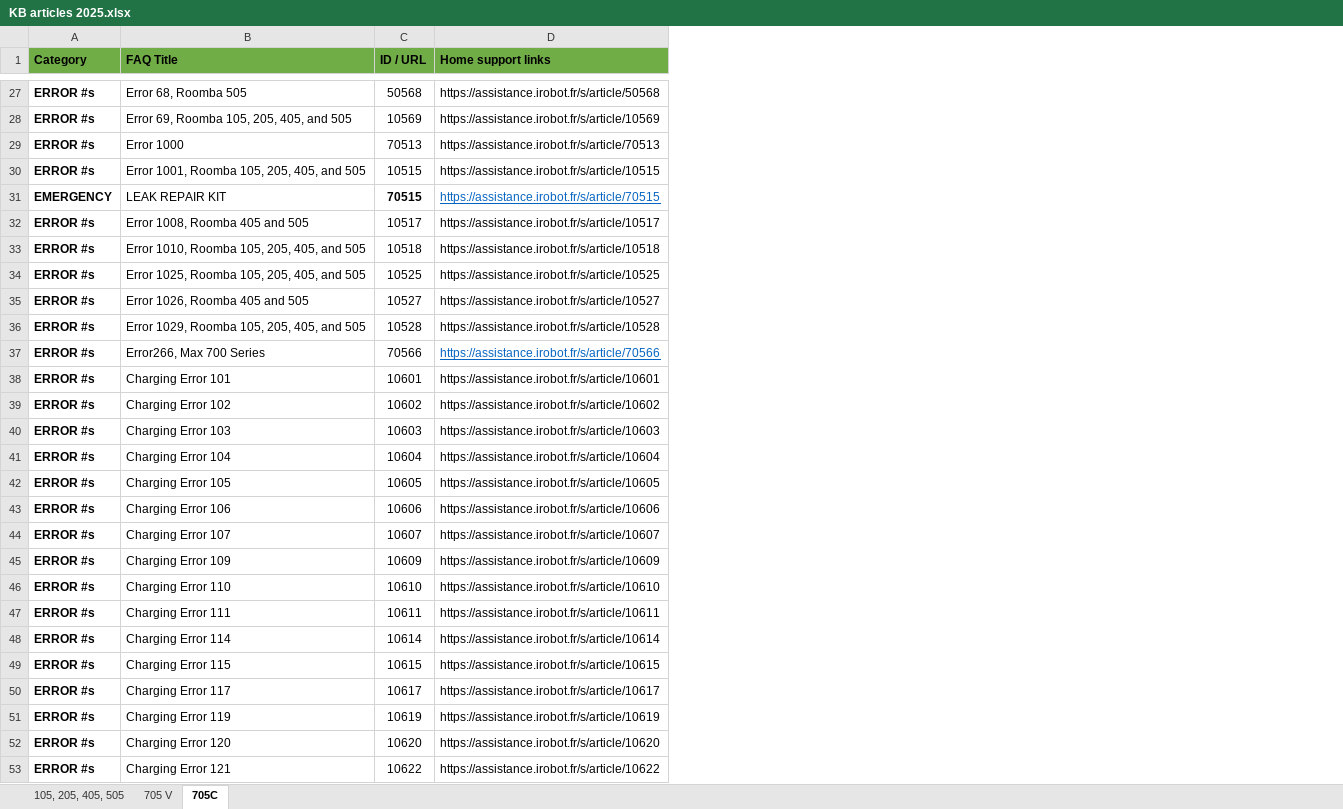
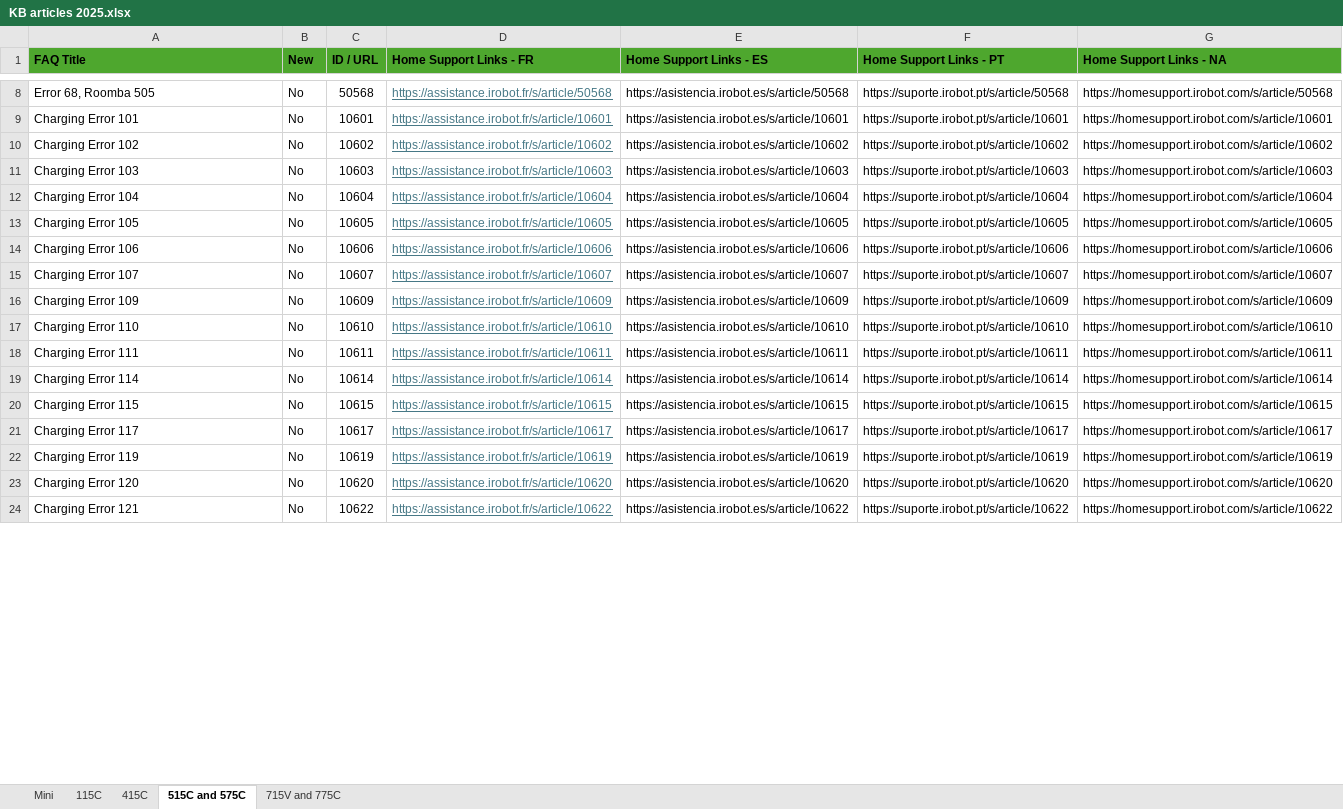
Before and after one commit to savvyfnacdarty/HUB_drive_constructeurs, an Excel workbook: iRobot/KB articles 2025.xlsx, sheet 515C and 575C, drawn as a sheet; only a part is shown, gaps mark what is left out; values as stored, in another font and other column widths than the file's, no borders; removed rows and columns are numbered as before the commit, all else as after; the diff covers the shown part only; the diff names each change by its address in the sheet, - before the commit and + after, or states it on an @@ line.

```diff
--- a/iRobot/KB articles 2025.xlsx (sheet 515C and 575C)
+++ b/iRobot/KB articles 2025.xlsx (sheet 515C and 575C)
-sheet tab: 105, 205, 405, 505
+sheet tab: 115C
-sheet tab: 705 V
+sheet tab: 415C
-sheet tab: 705C
+sheet tab: 515C and 575C
+sheet tab: Mini
+sheet tab: 715V and 775C
-column A (Category), row 27: ERROR #s; rows 38-53: all ERROR #s
+column B (New), rows 8-24: all No
+column E (Home Support Links - ES), rows 8-24: https://asistencia.irobot.es/s/article/50568 | https://asistencia.irobot.es/s/article/10601 | https://asistencia.irobot.es/s/article/10602 | https://asistencia.irobot.es/s/article/10603 | https://asistencia.irobot.es/s/article/10604 | https://asistencia.irobot.es/s/article/10605 | https://asistencia.irobot.es/s/article/10606 | https://asistencia.irobot.es/s/article/10607 | https://asistencia.irobot.es/s/article/10609 | https://asistencia.irobot.es/s/article/10610 | https://asistencia.irobot.es/s/article/10611 | https://asistencia.irobot.es/s/article/10614 | https://asistencia.irobot.es/s/article/10615 | https://asistencia.irobot.es/s/article/10617 | https://asistencia.irobot.es/s/article/10619 | https://asistencia.irobot.es/s/article/10620 | https://asistencia.irobot.es/s/article/10622
+column F (Home Support Links - PT), rows 8-24: https://suporte.irobot.pt/s/article/50568 | https://suporte.irobot.pt/s/article/10601 | https://suporte.irobot.pt/s/article/10602 | https://suporte.irobot.pt/s/article/10603 | https://suporte.irobot.pt/s/article/10604 | https://suporte.irobot.pt/s/article/10605 | https://suporte.irobot.pt/s/article/10606 | https://suporte.irobot.pt/s/article/10607 | https://suporte.irobot.pt/s/article/10609 | https://suporte.irobot.pt/s/article/10610 | https://suporte.irobot.pt/s/article/10611 | https://suporte.irobot.pt/s/article/10614 | https://suporte.irobot.pt/s/article/10615 | https://suporte.irobot.pt/s/article/10617 | https://suporte.irobot.pt/s/article/10619 | https://suporte.irobot.pt/s/article/10620 | https://suporte.irobot.pt/s/article/10622
+column G (Home Support Links - NA), rows 8-24: https://homesupport.irobot.com/s/article/50568 | https://homesupport.irobot.com/s/article/10601 | https://homesupport.irobot.com/s/article/10602 | https://homesupport.irobot.com/s/article/10603 | https://homesupport.irobot.com/s/article/10604 | https://homesupport.irobot.com/s/article/10605 | https://homesupport.irobot.com/s/article/10606 | https://homesupport.irobot.com/s/article/10607 | https://homesupport.irobot.com/s/article/10609 | https://homesupport.irobot.com/s/article/10610 | https://homesupport.irobot.com/s/article/10611 | https://homesupport.irobot.com/s/article/10614 | https://homesupport.irobot.com/s/article/10615 | https://homesupport.irobot.com/s/article/10617 | https://homesupport.irobot.com/s/article/10619 | https://homesupport.irobot.com/s/article/10620 | https://homesupport.irobot.com/s/article/10622
-A1 fill: #70AD47
+A1 fill: #4EA72E
-C1:D1 fill: #70AD47
+C1:D1 fill: #4EA72E
-D1: Home support links
+D1: Home Support Links - FR
@@ D8 underline: off → on, text colour: black → #467886 @@
-row 28: ERROR #s | Error 69, Roomba 105, 205, 405, and 505 | 10569 | https://assistance.irobot.fr/s/article/10569
-row 29: ERROR #s | Error 1000 | 70513 | https://assistance.irobot.fr/s/article/70513
-row 30: ERROR #s | Error 1001, Roomba 105, 205, 405, and 505 | 10515 | https://assistance.irobot.fr/s/article/10515
-row 31: EMERGENCY | LEAK REPAIR KIT | 70515 | https://assistance.irobot.fr/s/article/70515
-row 32: ERROR #s | Error 1008, Roomba 405 and 505 | 10517 | https://assistance.irobot.fr/s/article/10517
-row 33: ERROR #s | Error 1010, Roomba 105, 205, 405, and 505 | 10518 | https://assistance.irobot.fr/s/article/10518
-row 34: ERROR #s | Error 1025, Roomba 105, 205, 405, and 505 | 10525 | https://assistance.irobot.fr/s/article/10525
-row 35: ERROR #s | Error 1026, Roomba 405 and 505 | 10527 | https://assistance.irobot.fr/s/article/10527
-row 36: ERROR #s | Error 1029, Roomba 105, 205, 405, and 505 | 10528 | https://assistance.irobot.fr/s/article/10528
-row 37: ERROR #s | Error266, Max 700 Series | 70566 | https://assistance.irobot.fr/s/article/70566
@@ D9:D24 underline: off → on, text colour: black → #467886 @@
```
Also changed, not shown: 8 added rows, 88 removed rows and cell formats elsewhere in this sheet, sheet 115C, sheet 415C, formulas that keep their value.
